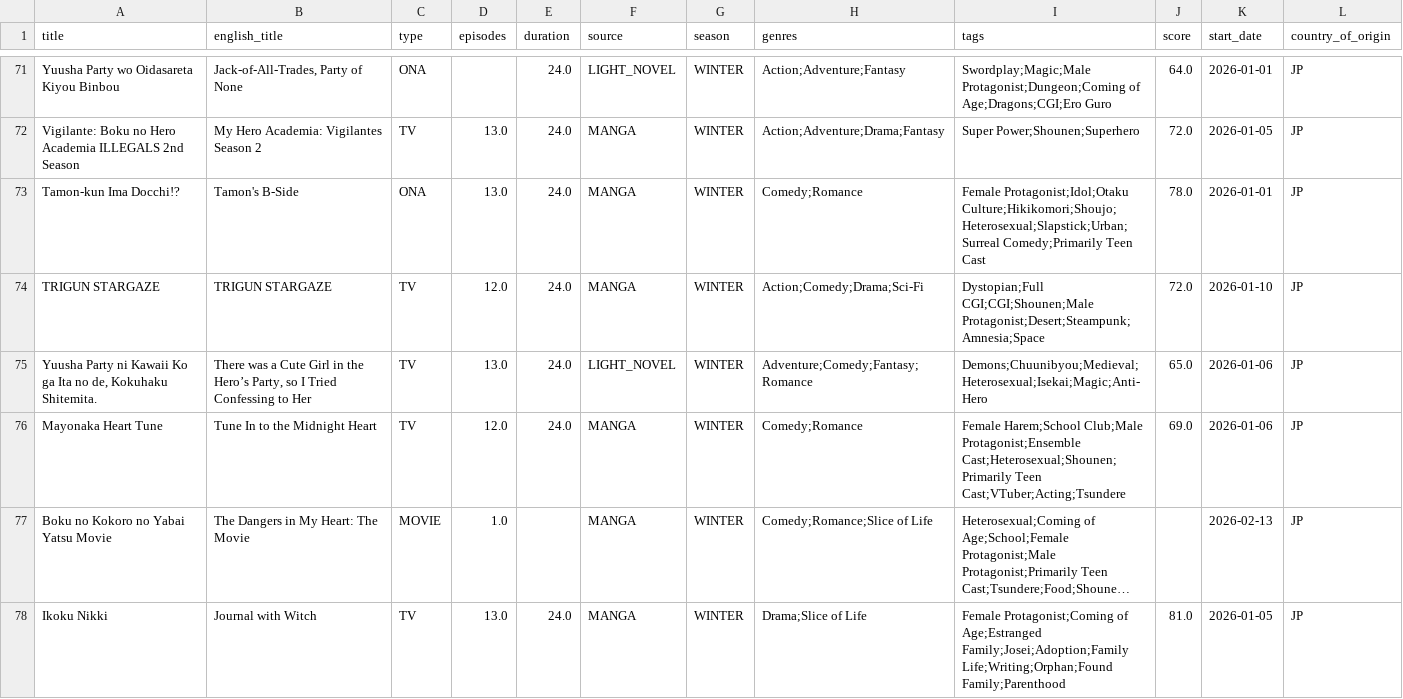
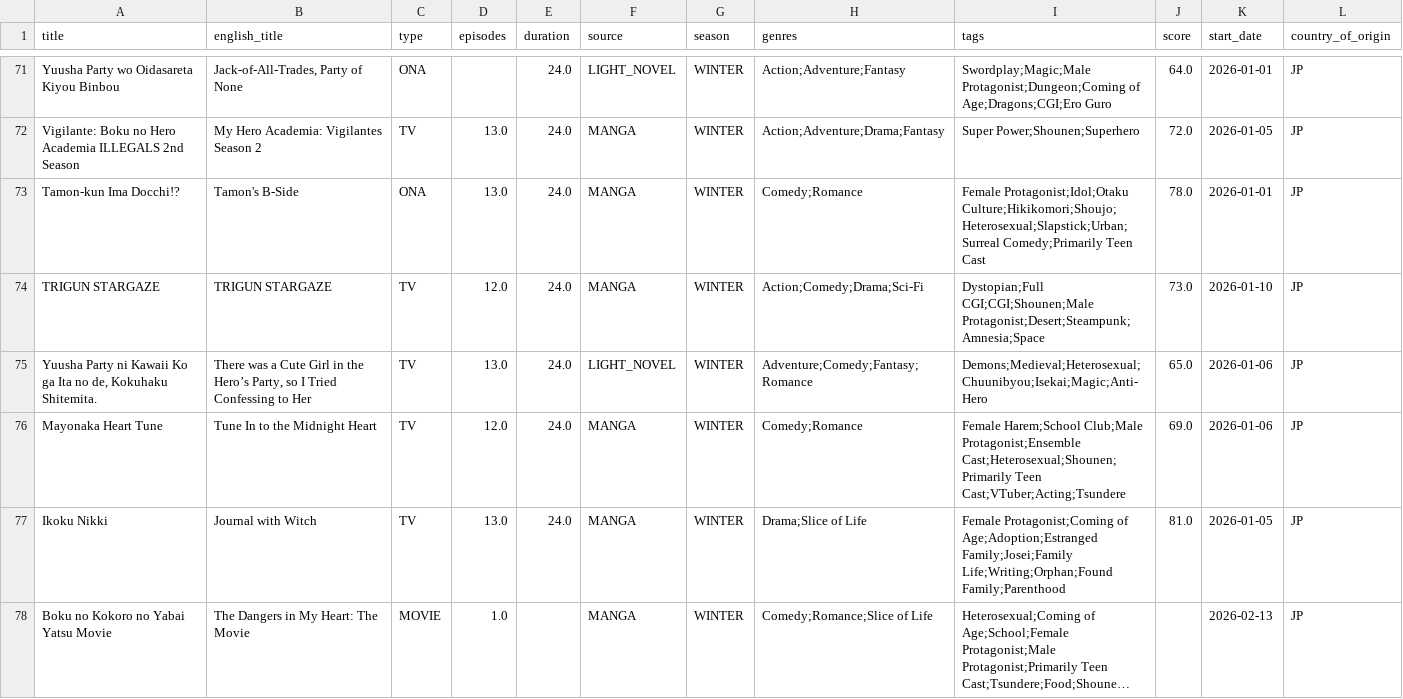
Before and after one commit to Andres-pixel35/Anime-dashboard, a CSV file: data/modified/airing_anime_M.csv, drawn as a sheet; only a part is shown, gaps mark what is left out; long unchanged cells end in …; removed rows and columns are numbered as before the commit, all else as after; the diff covers the shown part only; the diff names each change by its address in the sheet, - before the commit and + after, or states it on an @@ line.

```diff
--- a/data/modified/airing_anime_M.csv
+++ b/data/modified/airing_anime_M.csv
-J74 (score): 72.0
+J74 (score): 73.0
-I75 (tags): Demons;Chuunibyou;Medieval;Heterosexual;Isekai;Magic;Anti-Hero
+I75 (tags): Demons;Medieval;Heterosexual;Chuunibyou;Isekai;Magic;Anti-Hero
+row 77: Ikoku Nikki | Journal with Witch | TV | 13.0 | 24.0 | MANGA | WINTER | Drama;Slice of Life | Female Protagonist;Coming of Age;Adoption;Estranged Family;Josei;Family Life;Writing;Orphan;Found Family;Parenthood | 81.0 | 2026-01-05 | JP
-row 78: Ikoku Nikki | Journal with Witch | TV | 13.0 | 24.0 | MANGA | WINTER | Drama;Slice of Life | Female Protagonist;Coming of Age;Estranged Family;Josei;Adoption;Family Life;Writing;Orphan;Found Family;Parenthood | 81.0 | 2026-01-05 | JP
```
Also changed, not shown: 2 added rows, 2 removed rows, 1 moved row and 17 edited cells elsewhere in this file, 12 other files.
